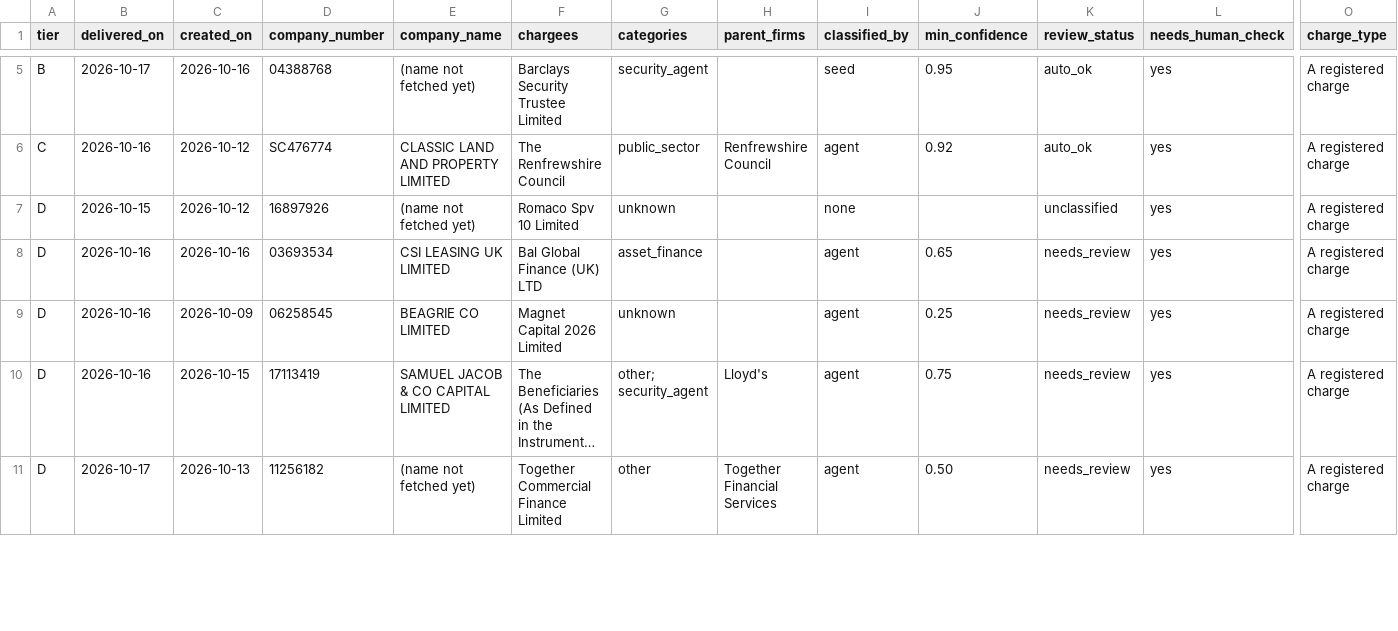
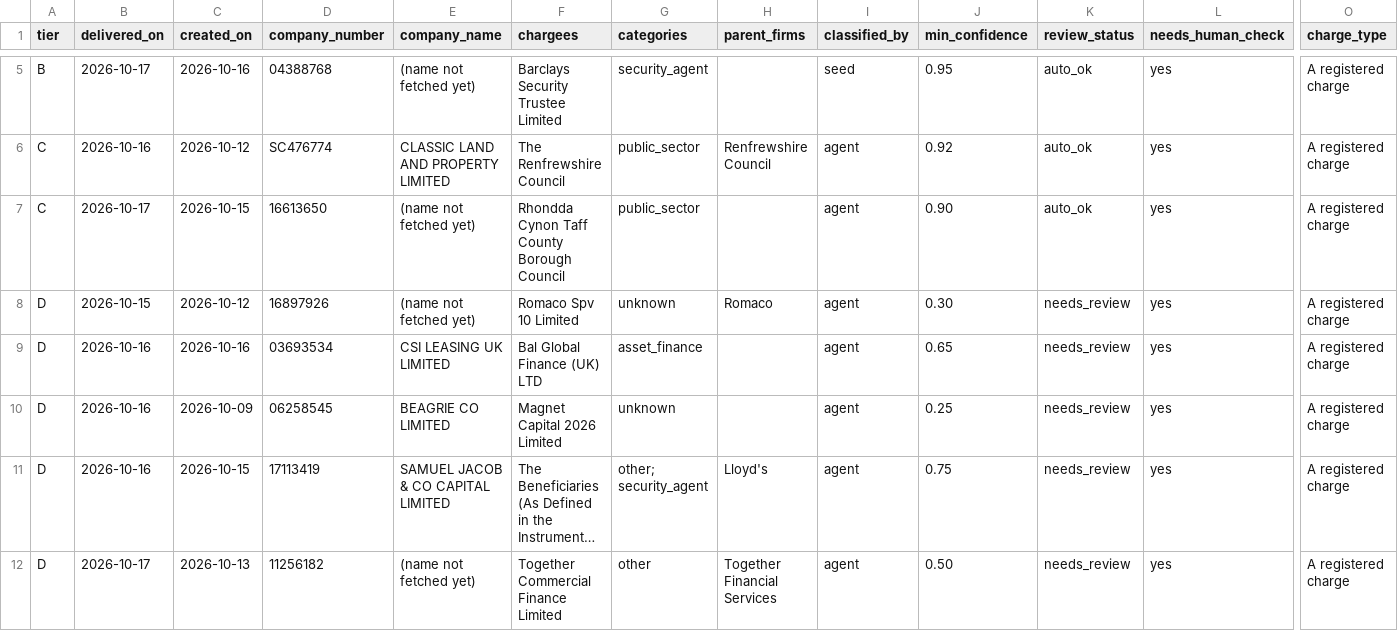
Before and after one commit to ArmaanF-dot/Armariu, a CSV file: armariu-radar/output/weekly/2026-10-12_2026-10-18.csv, drawn as a sheet; only a part is shown, gaps mark what is left out; long unchanged cells end in …; addresses are those after the commit; rows hold the shown columns only; the diff covers the shown part only; the diff names each change by its address in the sheet, - before the commit and + after, or states it on an @@ line.

```diff
--- a/armariu-radar/output/weekly/2026-10-12_2026-10-18.csv
+++ b/armariu-radar/output/weekly/2026-10-12_2026-10-18.csv
+row 7: C | 2026-10-17 | 2026-10-15 | 16613650 | (name not fetched yet) | Rhondda Cynon Taff County Borough Council | public_sector |  | agent | 0.90 | auto_ok | yes | A registered charge
-H8 (parent_firms): (empty)
+H8 (parent_firms): Romaco
-I8 (classified_by): none
+I8 (classified_by): agent
-J8 (min_confidence): (empty)
+J8 (min_confidence): 0.30
-K8 (review_status): unclassified
+K8 (review_status): needs_review
```
Also changed, not shown: 2 added rows and 2 removed rows elsewhere in this file, 6 other files.
